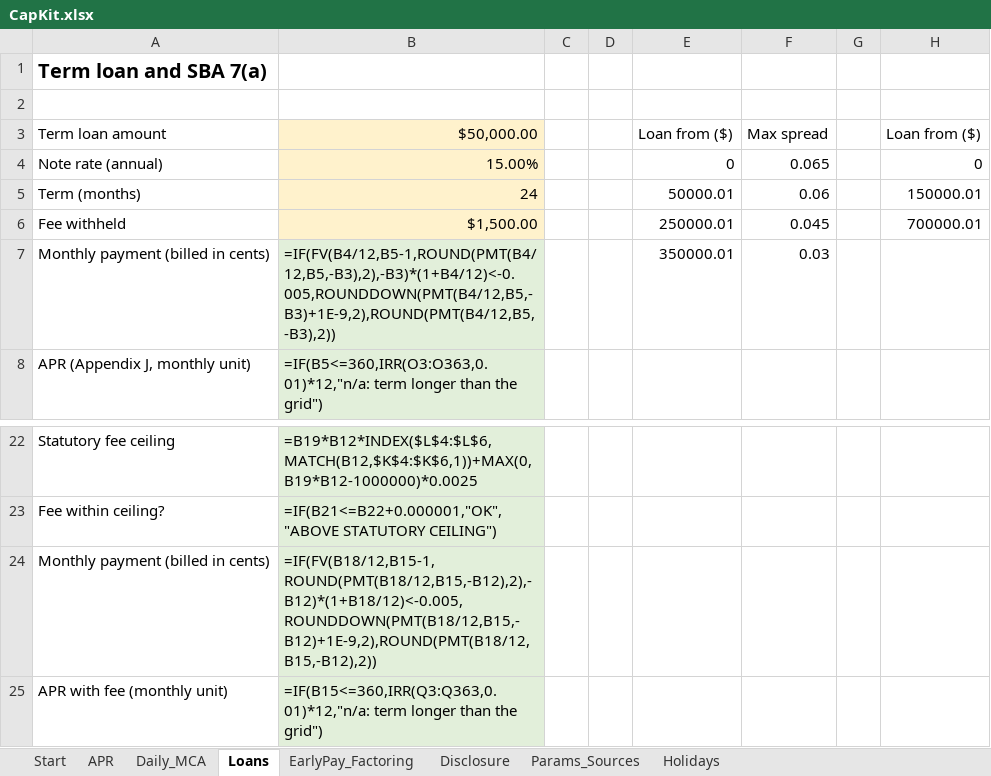
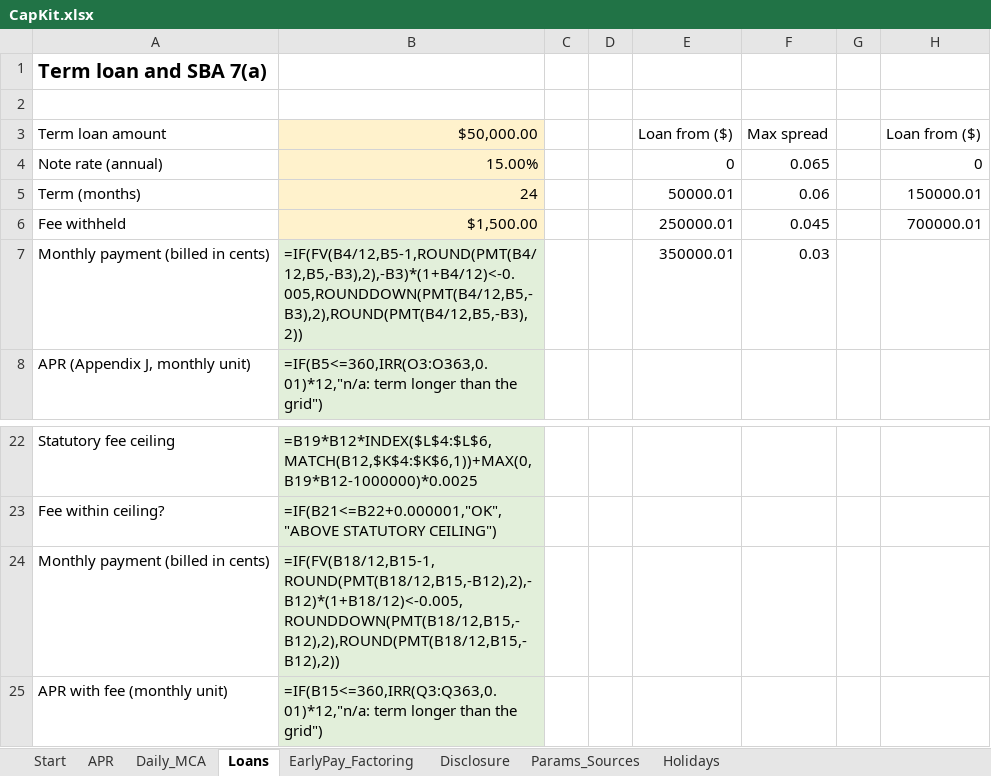
Before and after one commit to matveygreschner/capkit, an Excel workbook: workbook/CapKit.xlsx, sheet Loans, drawn as a sheet; only a part is shown, gaps mark what is left out; values as stored, in another font and other column widths than the file's, no borders; formulas without a stored value are shown as written; the diff names each change by its address in the sheet, - before the commit and + after, or states it on an @@ line.

Commit message:
Fix the Codex audit of the overnight branch
- Solver fast path: a lower bracket too far out to evaluate (overflow on long schedules) moves toward
  zero; exact roots on the rate floor or ceiling are accepted (found by the deep property run too).
- Month-end anchoring: an isolated February month-end payment in a 15th-of-month schedule is measured
  to the same date; month-end anchors apply only when month-end payments dominate.
- Interval classification uses the series convention, so a 31st payment in a 30th-of-month series is
  irregular again.
- Averaging ties compare in exact integers and go to the shorter interval.
- Cent rounding: integer cents, half up as Excel ROUND, round down only when rounding up would refund,
  with no epsilon that could bump a cent; Python and the workbook formula agree on the edge cases.
- APR flow cap leaves room for a full-length schedule; truncated errors stay within the limit;
  build_skills --check fails if excluded files appear in a released skill.

```diff
--- a/workbook/CapKit.xlsx (sheet Loans)
+++ b/workbook/CapKit.xlsx (sheet Loans)
-B7: =IF(FV(B4/12,B5-1,ROUND(PMT(B4/12,B5,-B3),2),-B3)*(1+B4/12)<-0.005,ROUNDDOWN(PMT(B4/12,B5,-B3)+1E-9,2),ROUND(PMT(B4/12,B5,-B3),2))
+B7: =IF(FV(B4/12,B5-1,ROUND(PMT(B4/12,B5,-B3),2),-B3)*(1+B4/12)<-0.005,ROUNDDOWN(PMT(B4/12,B5,-B3),2),ROUND(PMT(B4/12,B5,-B3),2))
-B24: =IF(FV(B18/12,B15-1,ROUND(PMT(B18/12,B15,-B12),2),-B12)*(1+B18/12)<-0.005,ROUNDDOWN(PMT(B18/12,B15,-B12)+1E-9,2),ROUND(PMT(B18/12,B15,-B12),2))
+B24: =IF(FV(B18/12,B15-1,ROUND(PMT(B18/12,B15,-B12),2),-B12)*(1+B18/12)<-0.005,ROUNDDOWN(PMT(B18/12,B15,-B12),2),ROUND(PMT(B18/12,B15,-B12),2))
```
Also changed, not shown: 16 other files.
